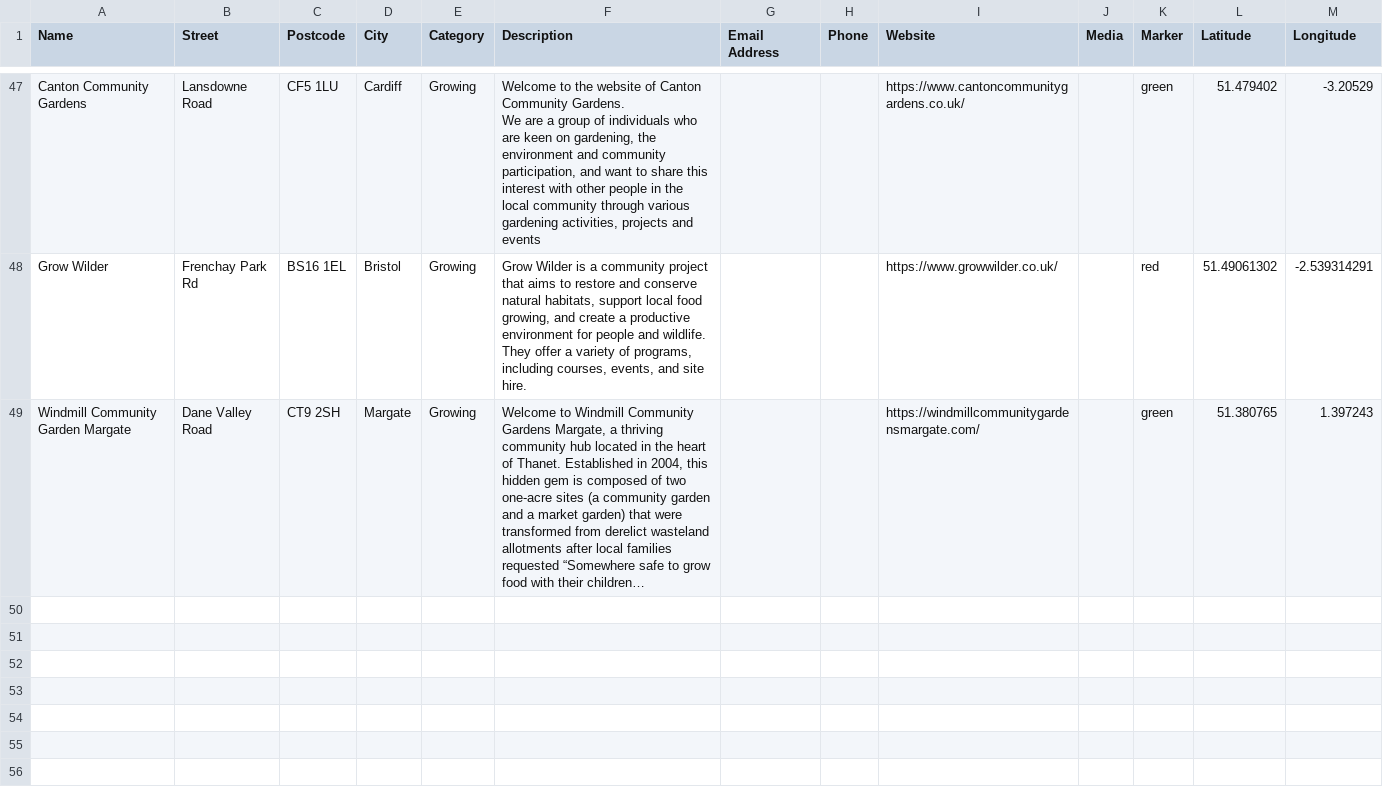
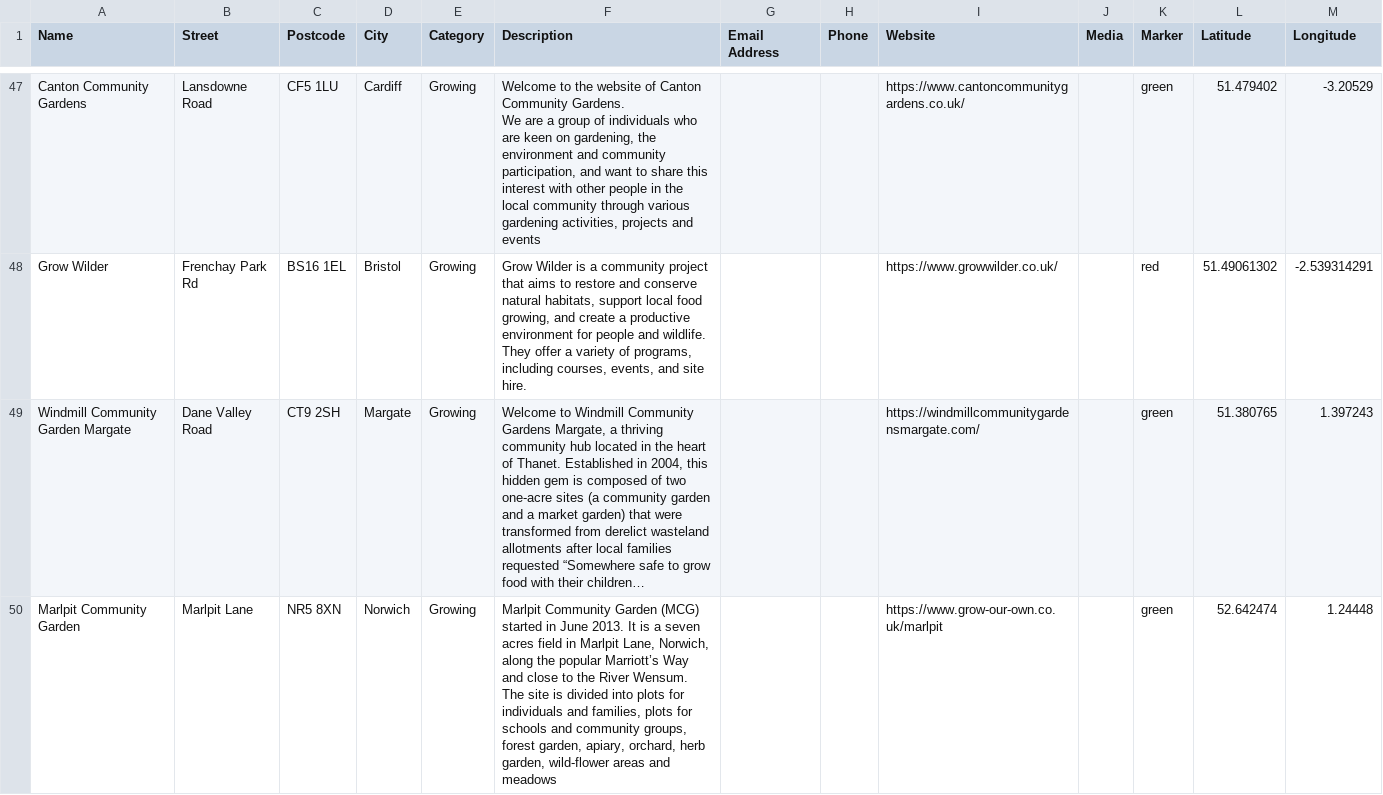
Before and after one commit to entangled-roots/tangledroots, a CSV file: locations.csv, drawn as a sheet; only a part is shown, gaps mark what is left out; long unchanged cells end in …; the diff names each change by its address in the sheet, - before the commit and + after, or states it on an @@ line.

```diff
--- a/locations.csv
+++ b/locations.csv
+row 50: Marlpit Community Garden | Marlpit Lane | NR5 8XN | Norwich | Growing | Marlpit Community Garden (MCG) started in June 2013. It is a seven acres field in Marlpit Lane, Norwich, along the popular Marriott’s Way and close to the River Wensum. The site is divided into plots for individuals and families, plots for schools and community groups, forest garden, apiary, orchard, herb garden, wild-flower areas and meadows |  |  | https://www.grow-our-own.co.uk/marlpit |  | green | 52.642474 | 1.24448
```
